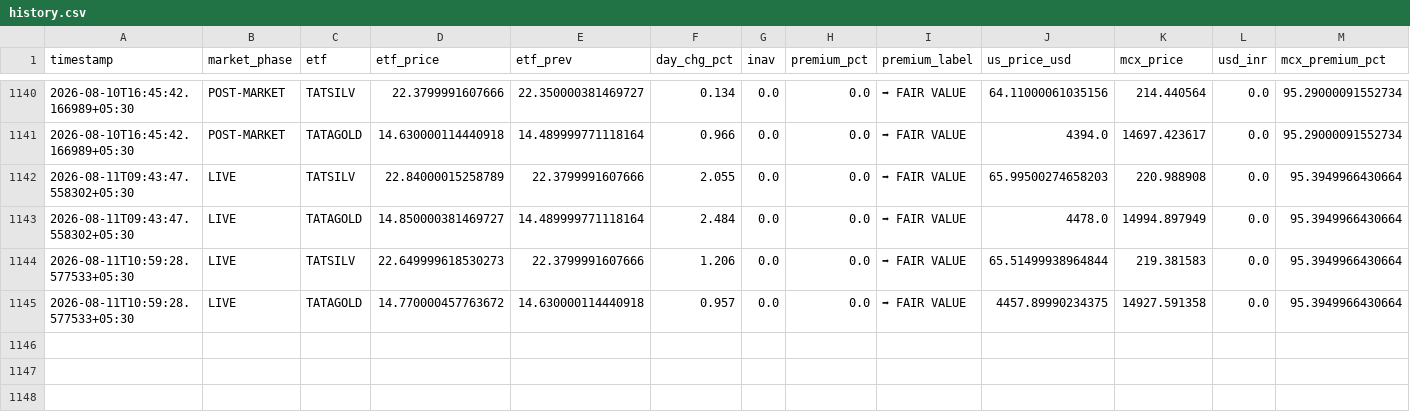
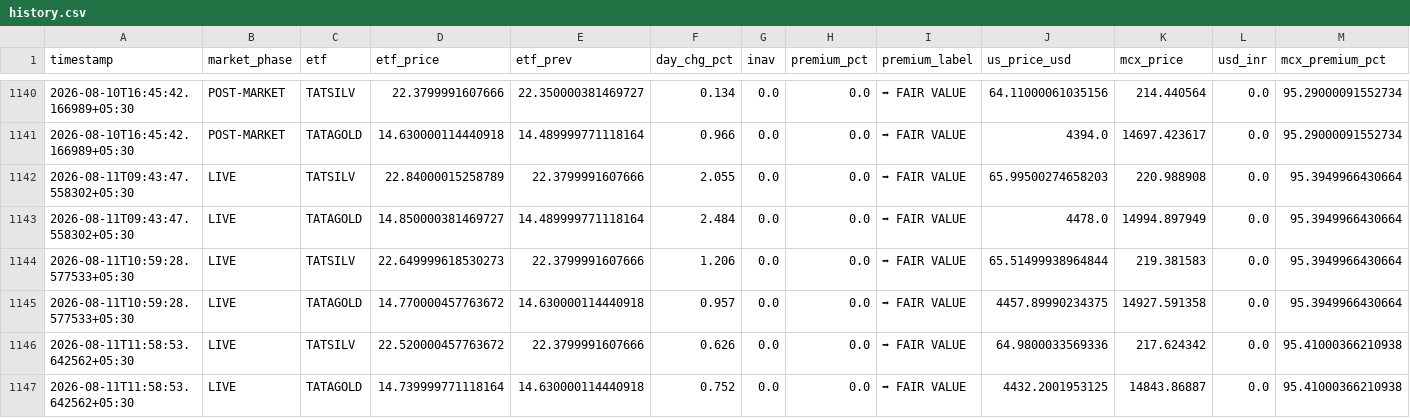
Before and after one commit to tester2021test/silvtest, a CSV file: data/history.csv, drawn as a sheet; only a part is shown, gaps mark what is left out; rows hold the shown columns only; the diff names each change by its address in the sheet, - before the commit and + after, or states it on an @@ line.

```diff
--- a/data/history.csv
+++ b/data/history.csv
+row 1146: 2026-08-11T11:58:53.642562+05:30 | LIVE | TATSILV | 22.520000457763672 | 22.3799991607666 | 0.626 | 0.0 | 0.0 | ➡ FAIR VALUE | 64.9800033569336 | 217.624342 | 0.0 | 95.41000366210938
+row 1147: 2026-08-11T11:58:53.642562+05:30 | LIVE | TATAGOLD | 14.739999771118164 | 14.630000114440918 | 0.752 | 0.0 | 0.0 | ➡ FAIR VALUE | 4432.2001953125 | 14843.86887 | 0.0 | 95.41000366210938
```
